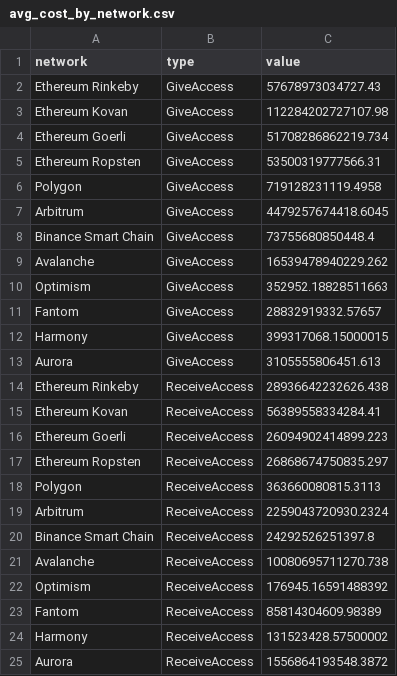
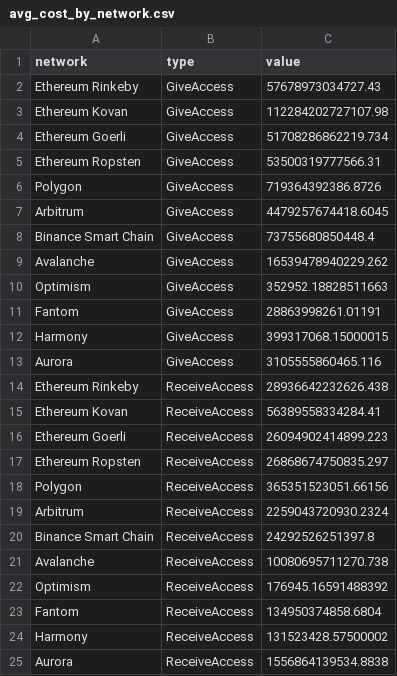
Before and after one commit to startled-cat/two-factor-over-blockchain, a CSV file: charts/benchmark_chains/avg_cost_by_network.csv, drawn as a sheet.

Commit message:
charts added

```diff
--- a/charts/benchmark_chains/avg_cost_by_network.csv
+++ b/charts/benchmark_chains/avg_cost_by_network.csv
@@ -5,3 +5,3 @@ Ethereum Goerli,GiveAccess,51708286862219.734
 Ethereum Ropsten,GiveAccess,53500319777566.31
-Polygon,GiveAccess,719128231119.4958
+Polygon,GiveAccess,719364392386.8726
 Arbitrum,GiveAccess,4479257674418.6045
@@ -10,5 +10,5 @@ Avalanche,GiveAccess,16539478940229.262
 Optimism,GiveAccess,352952.18828511663
-Fantom,GiveAccess,28832919332.57657
+Fantom,GiveAccess,28863998261.01191
 Harmony,GiveAccess,399317068.15000015
-Aurora,GiveAccess,3105555806451.613
+Aurora,GiveAccess,3105555860465.116
 Ethereum Rinkeby,ReceiveAccess,28936642232626.438
@@ -17,3 +17,3 @@ Ethereum Goerli,ReceiveAccess,26094902414899.223
 Ethereum Ropsten,ReceiveAccess,26868674750835.297
-Polygon,ReceiveAccess,363660080815.3113
+Polygon,ReceiveAccess,365351523051.66156
 Arbitrum,ReceiveAccess,2259043720930.2324
@@ -22,4 +22,4 @@ Avalanche,ReceiveAccess,10080695711270.738
 Optimism,ReceiveAccess,176945.16591488392
-Fantom,ReceiveAccess,85814304609.98389
+Fantom,ReceiveAccess,134950374858.6804
 Harmony,ReceiveAccess,131523428.57500002
-Aurora,ReceiveAccess,1556864193548.3872
+Aurora,ReceiveAccess,1556864139534.8838
```
Also changed, not shown: 57 other files.
